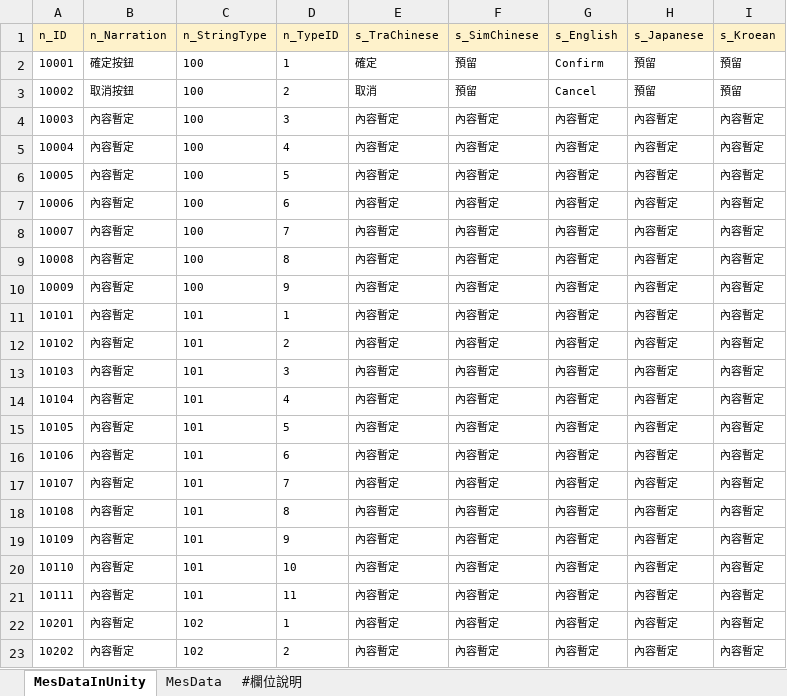
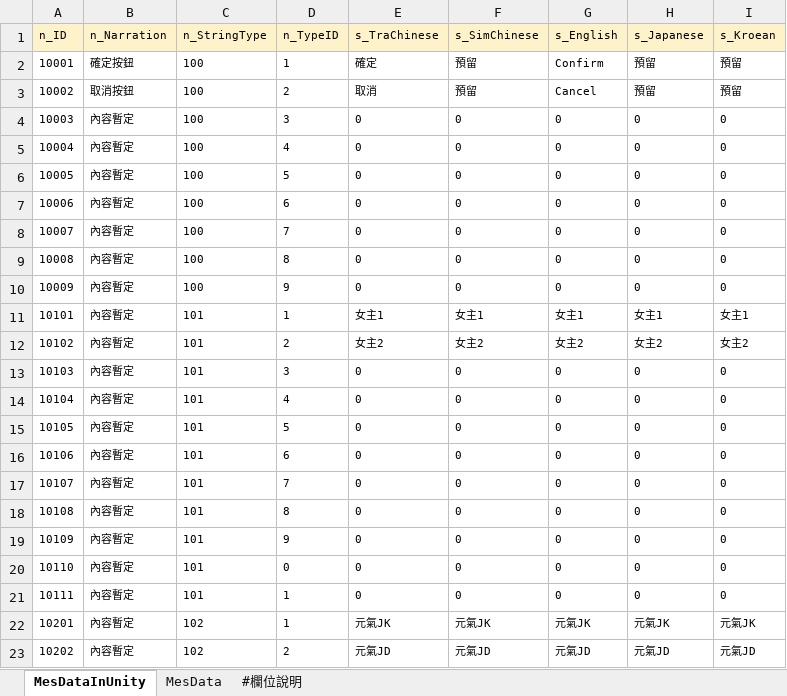
Before and after one commit to yzysonic/NineSquaeShoot, an Excel workbook: Assets/Excel/001_String.xlsx, sheet MesDataInUnity, drawn as a sheet; only a part is shown; values as stored, in another font and other column widths than the file's, no borders; the diff covers the shown part only; the diff names each change by its address in the sheet, - before the commit and + after, or states it on an @@ line.

```diff
--- a/Assets/Excel/001_String.xlsx (sheet MesDataInUnity)
+++ b/Assets/Excel/001_String.xlsx (sheet MesDataInUnity)
-E4:E10 (s_TraChinese): 內容暫定
+E4:E10 (s_TraChinese): 0
-F4:F10 (s_SimChinese): 內容暫定
+F4:F10 (s_SimChinese): 0
-G4:G10 (s_English): 內容暫定
+G4:G10 (s_English): 0
-H4:H10 (s_Japanese): 內容暫定
+H4:H10 (s_Japanese): 0
-I4:I10 (s_Kroean): 內容暫定
+I4:I10 (s_Kroean): 0
-E11 (s_TraChinese): 內容暫定
+E11 (s_TraChinese): 女主1
-F11 (s_SimChinese): 內容暫定
+F11 (s_SimChinese): 女主1
-G11 (s_English): 內容暫定
+G11 (s_English): 女主1
-H11 (s_Japanese): 內容暫定
+H11 (s_Japanese): 女主1
-I11 (s_Kroean): 內容暫定
+I11 (s_Kroean): 女主1
-E12 (s_TraChinese): 內容暫定
+E12 (s_TraChinese): 女主2
-F12 (s_SimChinese): 內容暫定
+F12 (s_SimChinese): 女主2
-G12 (s_English): 內容暫定
+G12 (s_English): 女主2
-H12 (s_Japanese): 內容暫定
+H12 (s_Japanese): 女主2
-I12 (s_Kroean): 內容暫定
+I12 (s_Kroean): 女主2
-E13:E21 (s_TraChinese): 內容暫定
+E13:E21 (s_TraChinese): 0
-F13:F21 (s_SimChinese): 內容暫定
+F13:F21 (s_SimChinese): 0
-G13:G21 (s_English): 內容暫定
+G13:G21 (s_English): 0
-H13:H21 (s_Japanese): 內容暫定
+H13:H21 (s_Japanese): 0
-I13:I21 (s_Kroean): 內容暫定
+I13:I21 (s_Kroean): 0
-D20 (n_TypeID): 10
+D20 (n_TypeID): 0
-D21 (n_TypeID): 11
+D21 (n_TypeID): 1
-E22 (s_TraChinese): 內容暫定
+E22 (s_TraChinese): 元氣JK
-F22 (s_SimChinese): 內容暫定
+F22 (s_SimChinese): 元氣JK
-G22 (s_English): 內容暫定
+G22 (s_English): 元氣JK
-H22 (s_Japanese): 內容暫定
+H22 (s_Japanese): 元氣JK
-I22 (s_Kroean): 內容暫定
+I22 (s_Kroean): 元氣JK
-E23 (s_TraChinese): 內容暫定
+E23 (s_TraChinese): 元氣JD
-F23 (s_SimChinese): 內容暫定
+F23 (s_SimChinese): 元氣JD
-G23 (s_English): 內容暫定
+G23 (s_English): 元氣JD
-H23 (s_Japanese): 內容暫定
+H23 (s_Japanese): 元氣JD
-I23 (s_Kroean): 內容暫定
+I23 (s_Kroean): 元氣JD
```
Also changed, not shown: 6 added rows, 10 removed rows and 30 edited cells elsewhere in this sheet, sheet MesData, formulas that keep their value, Assets/Excel/002_Character.xlsx, Assets/Excel/003_Weapon.xlsx.
